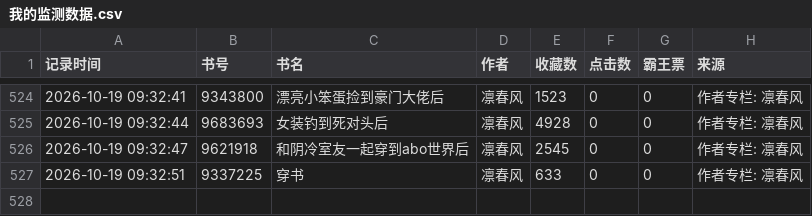
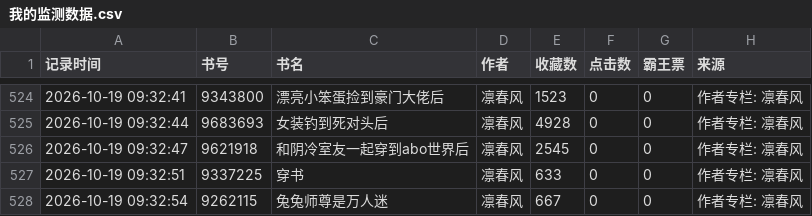
Before and after one commit to kkk123-cell/jjwxc-monitor, a CSV file: data/我的监测数据.csv, drawn as a sheet; only a part is shown, gaps mark what is left out.

Commit message:
Update

```diff
--- a/data/我的监测数据.csv
+++ b/data/我的监测数据.csv
@@ -527 +527,2 @@
 2026-10-19 09:32:51,9337225,穿书,凛春风,633,0,0,作者专栏: 凛春风
+2026-10-19 09:32:54,9262115,兔兔师尊是万人迷,凛春风,667,0,0,作者专栏: 凛春风
```
